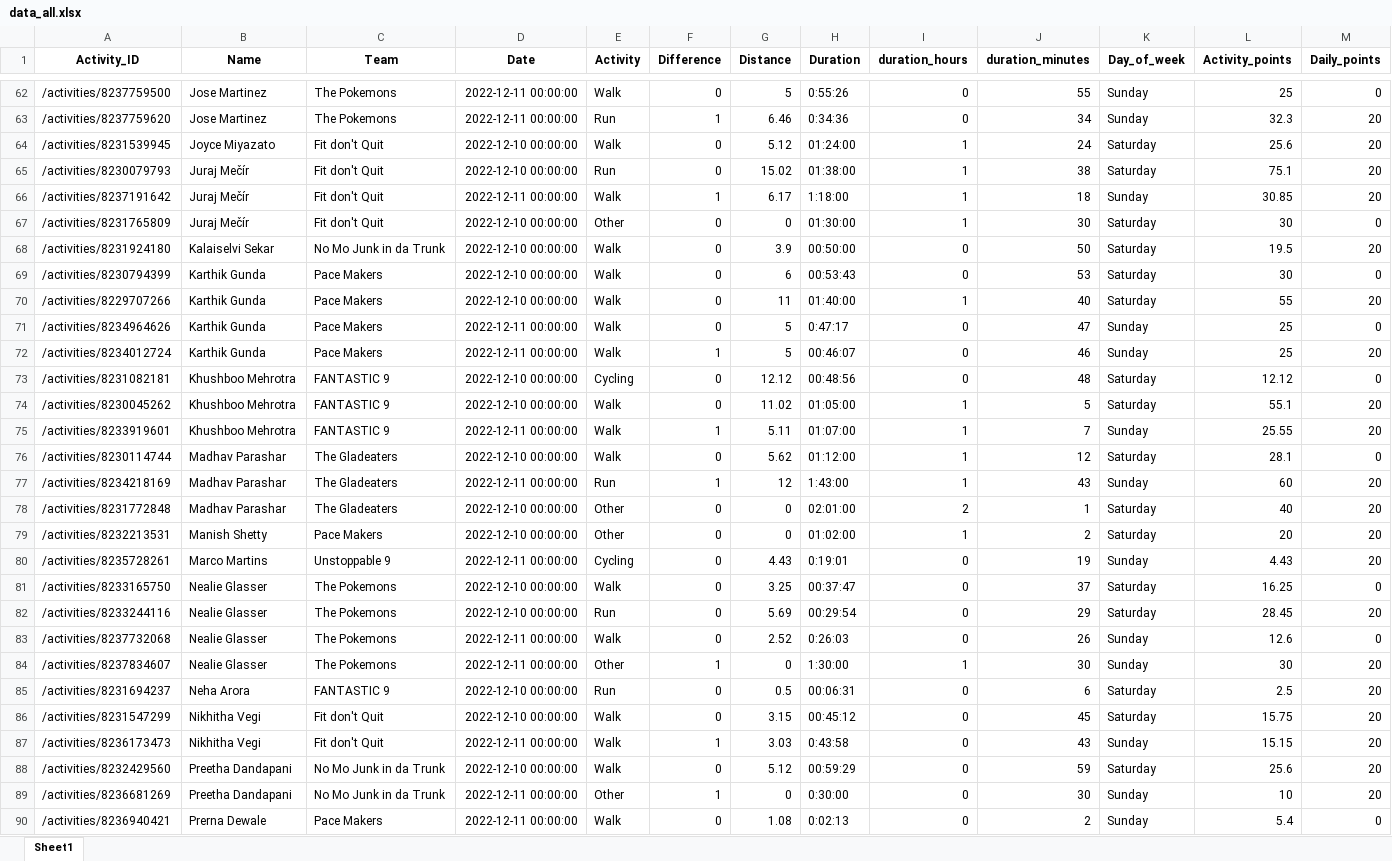
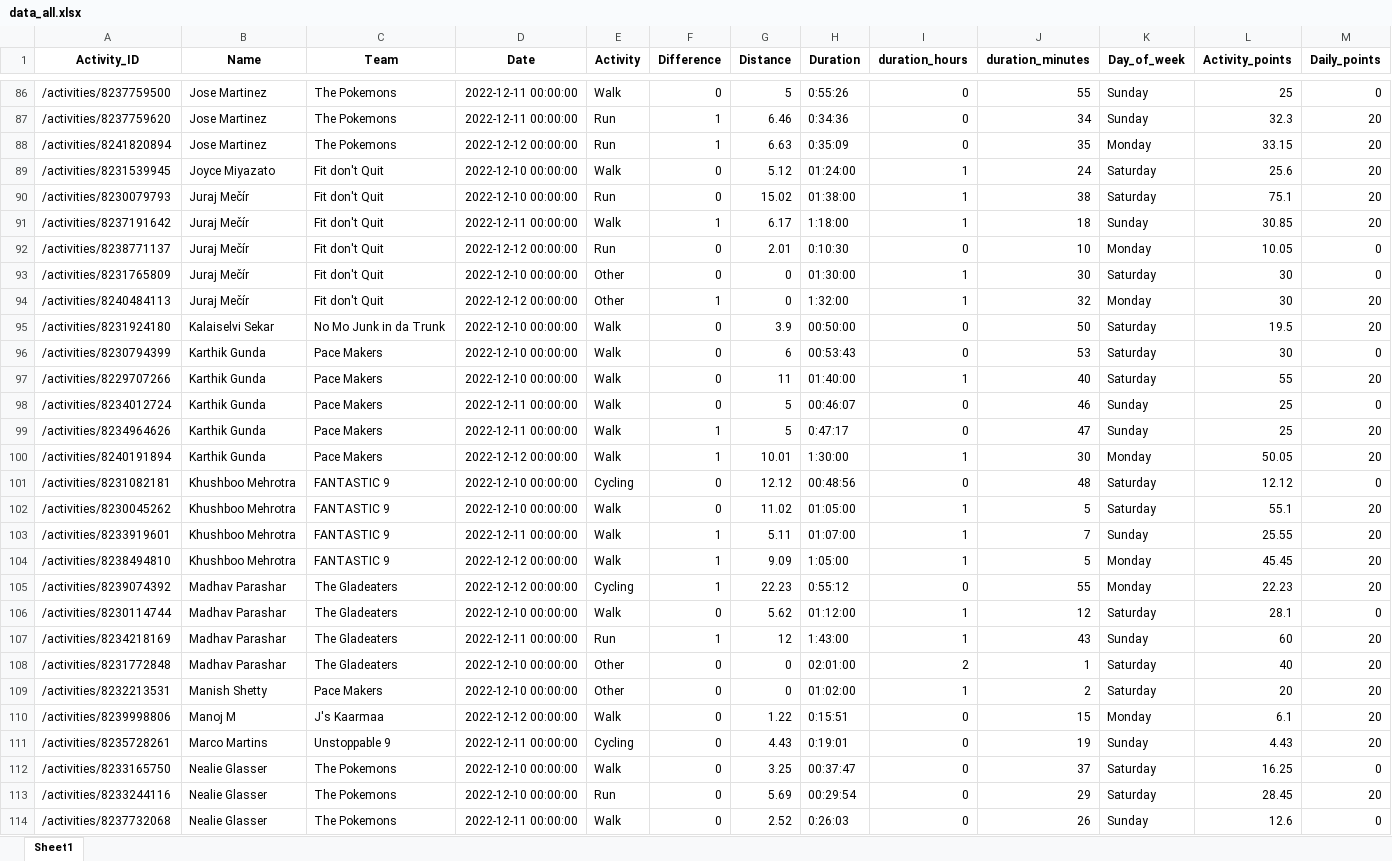
Before and after one commit to IvanaKovacova/fitness_app, an Excel workbook: data/data_all.xlsx, sheet Sheet1, drawn as a sheet; only a part is shown, gaps mark what is left out; the shorter side is filled out with more unchanged rows; values as stored, in another font and other column widths than the file's, no borders; addresses are those after the commit; rows hold the shown columns only; the diff covers the shown part only; the diff names each change by its address in the sheet, - before the commit and + after, or states it on an @@ line.

```diff
--- a/data/data_all.xlsx (sheet Sheet1)
+++ b/data/data_all.xlsx (sheet Sheet1)
+row 88: /activities/8241820894 | Jose Martinez | The Pokemons | 2022-12-12 00:00:00 | Run | 1 | 6.63 | 0:35:09 | 0 | 35 | Monday | 33.15 | 20
+row 92: /activities/8238771137 | Juraj Mečír | Fit don't Quit | 2022-12-12 00:00:00 | Run | 0 | 2.01 | 0:10:30 | 0 | 10 | Monday | 10.05 | 0
+row 94: /activities/8240484113 | Juraj Mečír | Fit don't Quit | 2022-12-12 00:00:00 | Other | 1 | 0 | 1:32:00 | 1 | 32 | Monday | 30 | 20
-A98 (Activity_ID): /activities/8234964626
+A98 (Activity_ID): /activities/8234012724
-H98 (Duration): 0:47:17
+H98 (Duration): 00:46:07
-J98 (duration_minutes): 47
+J98 (duration_minutes): 46
-A99 (Activity_ID): /activities/8234012724
+A99 (Activity_ID): /activities/8234964626
-H99 (Duration): 00:46:07
+H99 (Duration): 0:47:17
-J99 (duration_minutes): 46
+J99 (duration_minutes): 47
+row 100: /activities/8240191894 | Karthik Gunda | Pace Makers | 2022-12-12 00:00:00 | Walk | 1 | 10.01 | 1:30:00 | 1 | 30 | Monday | 50.05 | 20
+row 104: /activities/8238494810 | Khushboo Mehrotra | FANTASTIC 9 | 2022-12-12 00:00:00 | Walk | 1 | 9.09 | 1:05:00 | 1 | 5 | Monday | 45.45 | 20
+row 105: /activities/8239074392 | Madhav Parashar | The Gladeaters | 2022-12-12 00:00:00 | Cycling | 1 | 22.23 | 0:55:12 | 0 | 55 | Monday | 22.23 | 20
+row 110: /activities/8239998806 | Manoj M | J's Kaarmaa | 2022-12-12 00:00:00 | Walk | 0 | 1.22 | 0:15:51 | 0 | 15 | Monday | 6.1 | 20
```
Also changed, not shown: 65 added rows, 10 removed rows and 55 edited cells elsewhere in this sheet, 5 other files.
